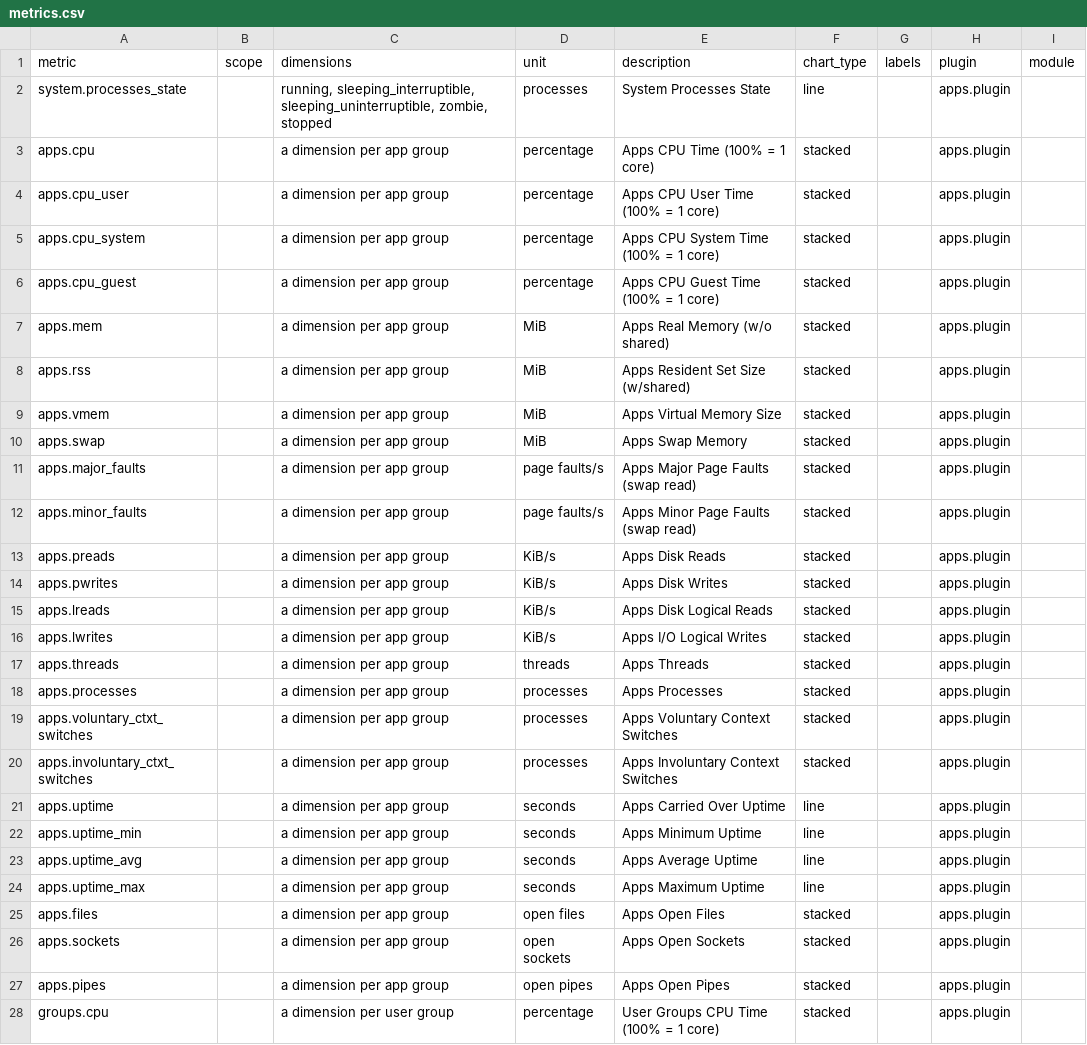
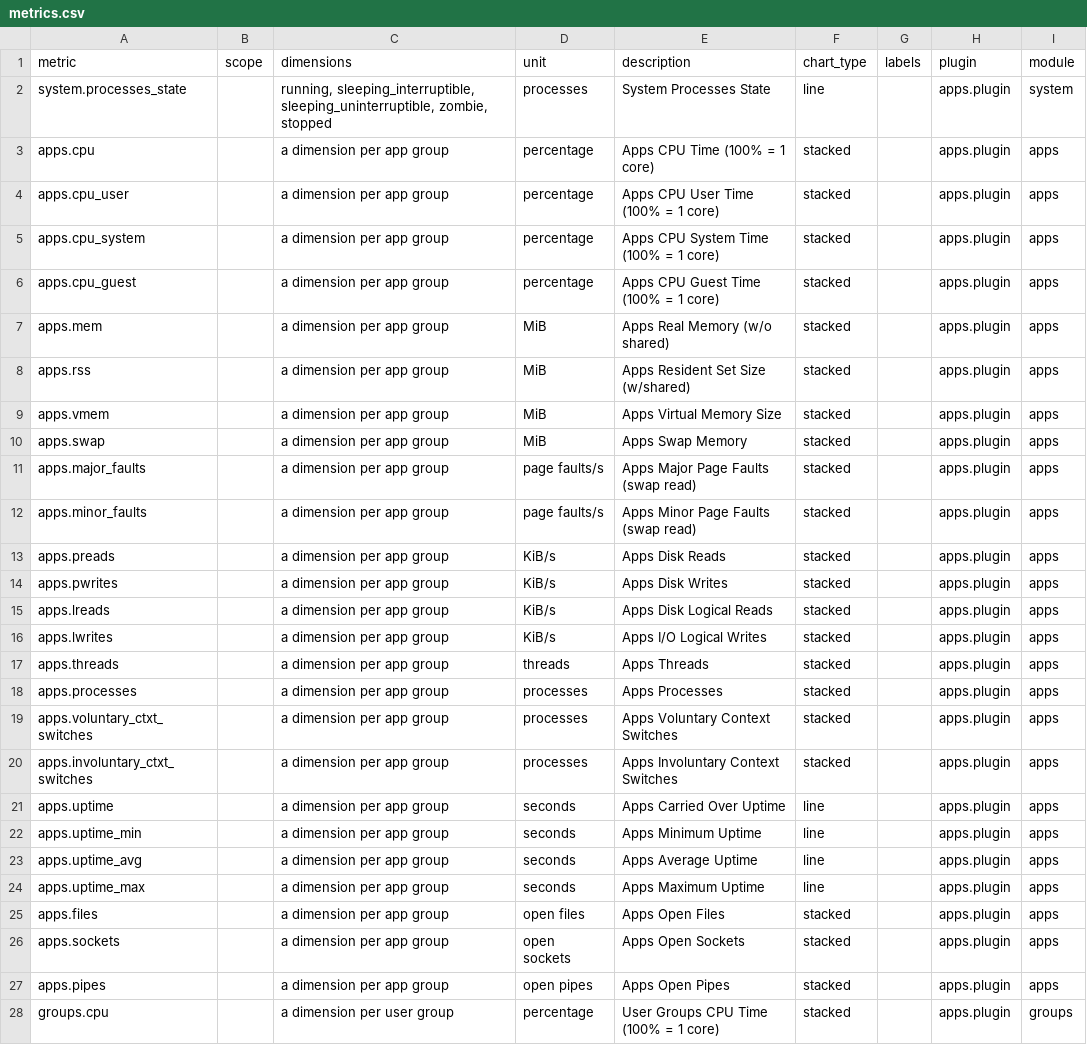
Before and after one commit to SimonTingle/netdata, a CSV file: collectors/apps.plugin/metrics.csv, drawn as a sheet; only a part is shown; the diff covers the shown part only.

Commit message:
Add module column to apps.plugin csv (#15235)

```diff
--- a/collectors/apps.plugin/metrics.csv
+++ b/collectors/apps.plugin/metrics.csv
@@ -1,28 +1,28 @@
 metric,scope,dimensions,unit,description,chart_type,labels,plugin,module
-system.processes_state,,"running, sleeping_interruptible, sleeping_uninterruptible, zombie, stopped",processes,"System Processes State",line,,apps.plugin,
-apps.cpu,,a dimension per app group,percentage,"Apps CPU Time (100% = 1 core)",stacked,,apps.plugin,
-apps.cpu_user,,a dimension per app group,percentage,"Apps CPU User Time (100% = 1 core)",stacked,,apps.plugin,
-apps.cpu_system,,a dimension per app group,percentage,"Apps CPU System Time (100% = 1 core)",stacked,,apps.plugin,
-apps.cpu_guest,,a dimension per app group,percentage,"Apps CPU Guest Time (100% = 1 core)",stacked,,apps.plugin,
-apps.mem,,a dimension per app group,MiB,"Apps Real Memory (w/o shared)",stacked,,apps.plugin,
-apps.rss,,a dimension per app group,MiB,"Apps Resident Set Size (w/shared)",stacked,,apps.plugin,
-apps.vmem,,a dimension per app group,MiB,"Apps Virtual Memory Size",stacked,,apps.plugin,
-apps.swap,,a dimension per app group,MiB,"Apps Swap Memory",stacked,,apps.plugin,
-apps.major_faults,,a dimension per app group,"page faults/s","Apps Major Page Faults (swap read)",stacked,,apps.plugin,
-apps.minor_faults,,a dimension per app group,"page faults/s","Apps Minor Page Faults (swap read)",stacked,,apps.plugin,
-apps.preads,,a dimension per app group,"KiB/s","Apps Disk Reads",stacked,,apps.plugin,
-apps.pwrites,,a dimension per app group,"KiB/s","Apps Disk Writes",stacked,,apps.plugin,
-apps.lreads,,a dimension per app group,"KiB/s","Apps Disk Logical Reads",stacked,,apps.plugin,
-apps.lwrites,,a dimension per app group,"KiB/s","Apps I/O Logical Writes",stacked,,apps.plugin,
-apps.threads,,a dimension per app group,threads,"Apps Threads",stacked,,apps.plugin,
-apps.processes,,a dimension per app group,processes,"Apps Processes",stacked,,apps.plugin,
-apps.voluntary_ctxt_switches,,a dimension per app group,processes,"Apps Voluntary Context Switches",stacked,,apps.plugin,
-apps.involuntary_ctxt_switches,,a dimension per app group,processes,"Apps Involuntary Context Switches",stacked,,apps.plugin,
-apps.uptime,,a dimension per app group,seconds,"Apps Carried Over Uptime",line,,apps.plugin,
-apps.uptime_min,,a dimension per app group,seconds,"Apps Minimum Uptime",line,,apps.plugin,
-apps.uptime_avg,,a dimension per app group,seconds,"Apps Average Uptime",line,,apps.plugin,
-apps.uptime_max,,a dimension per app group,seconds,"Apps Maximum Uptime",line,,apps.plugin,
-apps.files,,a dimension per app group,"open files","Apps Open Files",stacked,,apps.plugin,
-apps.sockets,,a dimension per app group,"open sockets","Apps Open Sockets",stacked,,apps.plugin,
-apps.pipes,,a dimension per app group,"open pipes","Apps Open Pipes",stacked,,apps.plugin,
-groups.cpu,,a dimension per user group,percentage,"User Groups CPU Time (100% = 1 core)",stacked,,apps.plugin,
+system.processes_state,,"running, sleeping_interruptible, sleeping_uninterruptible, zombie, stopped",processes,"System Processes State",line,,apps.plugin,system
+apps.cpu,,a dimension per app group,percentage,"Apps CPU Time (100% = 1 core)",stacked,,apps.plugin,apps
+apps.cpu_user,,a dimension per app group,percentage,"Apps CPU User Time (100% = 1 core)",stacked,,apps.plugin,apps
+apps.cpu_system,,a dimension per app group,percentage,"Apps CPU System Time (100% = 1 core)",stacked,,apps.plugin,apps
+apps.cpu_guest,,a dimension per app group,percentage,"Apps CPU Guest Time (100% = 1 core)",stacked,,apps.plugin,apps
+apps.mem,,a dimension per app group,MiB,"Apps Real Memory (w/o shared)",stacked,,apps.plugin,apps
+apps.rss,,a dimension per app group,MiB,"Apps Resident Set Size (w/shared)",stacked,,apps.plugin,apps
+apps.vmem,,a dimension per app group,MiB,"Apps Virtual Memory Size",stacked,,apps.plugin,apps
+apps.swap,,a dimension per app group,MiB,"Apps Swap Memory",stacked,,apps.plugin,apps
+apps.major_faults,,a dimension per app group,"page faults/s","Apps Major Page Faults (swap read)",stacked,,apps.plugin,apps
+apps.minor_faults,,a dimension per app group,"page faults/s","Apps Minor Page Faults (swap read)",stacked,,apps.plugin,apps
+apps.preads,,a dimension per app group,"KiB/s","Apps Disk Reads",stacked,,apps.plugin,apps
+apps.pwrites,,a dimension per app group,"KiB/s","Apps Disk Writes",stacked,,apps.plugin,apps
+apps.lreads,,a dimension per app group,"KiB/s","Apps Disk Logical Reads",stacked,,apps.plugin,apps
+apps.lwrites,,a dimension per app group,"KiB/s","Apps I/O Logical Writes",stacked,,apps.plugin,apps
+apps.threads,,a dimension per app group,threads,"Apps Threads",stacked,,apps.plugin,apps
+apps.processes,,a dimension per app group,processes,"Apps Processes",stacked,,apps.plugin,apps
+apps.voluntary_ctxt_switches,,a dimension per app group,processes,"Apps Voluntary Context Switches",stacked,,apps.plugin,apps
+apps.involuntary_ctxt_switches,,a dimension per app group,processes,"Apps Involuntary Context Switches",stacked,,apps.plugin,apps
+apps.uptime,,a dimension per app group,seconds,"Apps Carried Over Uptime",line,,apps.plugin,apps
+apps.uptime_min,,a dimension per app group,seconds,"Apps Minimum Uptime",line,,apps.plugin,apps
+apps.uptime_avg,,a dimension per app group,seconds,"Apps Average Uptime",line,,apps.plugin,apps
+apps.uptime_max,,a dimension per app group,seconds,"Apps Maximum Uptime",line,,apps.plugin,apps
+apps.files,,a dimension per app group,"open files","Apps Open Files",stacked,,apps.plugin,apps
+apps.sockets,,a dimension per app group,"open sockets","Apps Open Sockets",stacked,,apps.plugin,apps
+apps.pipes,,a dimension per app group,"open pipes","Apps Open Pipes",stacked,,apps.plugin,apps
+groups.cpu,,a dimension per user group,percentage,"User Groups CPU Time (100% = 1 core)",stacked,,apps.plugin,groups
```
Also changed, not shown: 53 edited cells elsewhere in this file.
